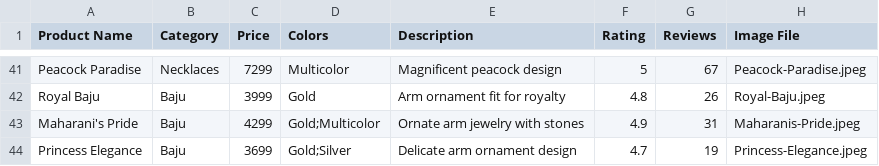
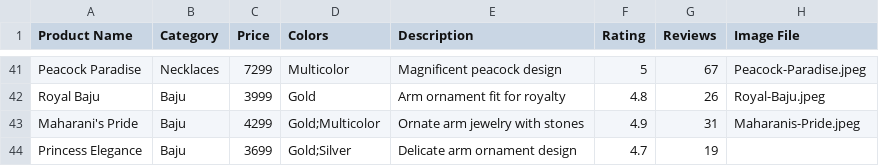
Before and after one commit to Prash1311/rang-jewelry, a CSV file: Products_Template.csv, drawn as a sheet; only a part is shown, gaps mark what is left out.

```diff
--- a/Products_Template.csv
+++ b/Products_Template.csv
@@ -43,2 +43,2 @@ Royal Baju,Baju,3999,Gold,Arm ornament fit for royalty,4.8,26,Royal-Baju.jpeg
 Maharani's Pride,Baju,4299,Gold;Multicolor,Ornate arm jewelry with stones,4.9,31,Maharanis-Pride.jpeg
-Princess Elegance,Baju,3699,Gold;Silver,Delicate arm ornament design,4.7,19,Princess-Elegance.jpeg
+Princess Elegance,Baju,3699,Gold;Silver,Delicate arm ornament design,4.7,19
```
Also changed, not shown: 4 other files.
